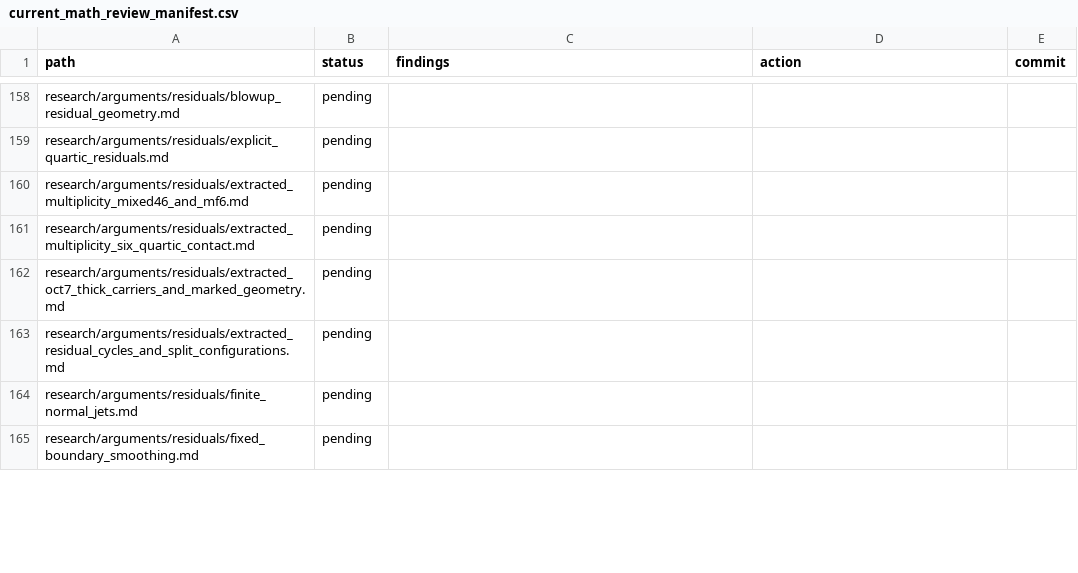
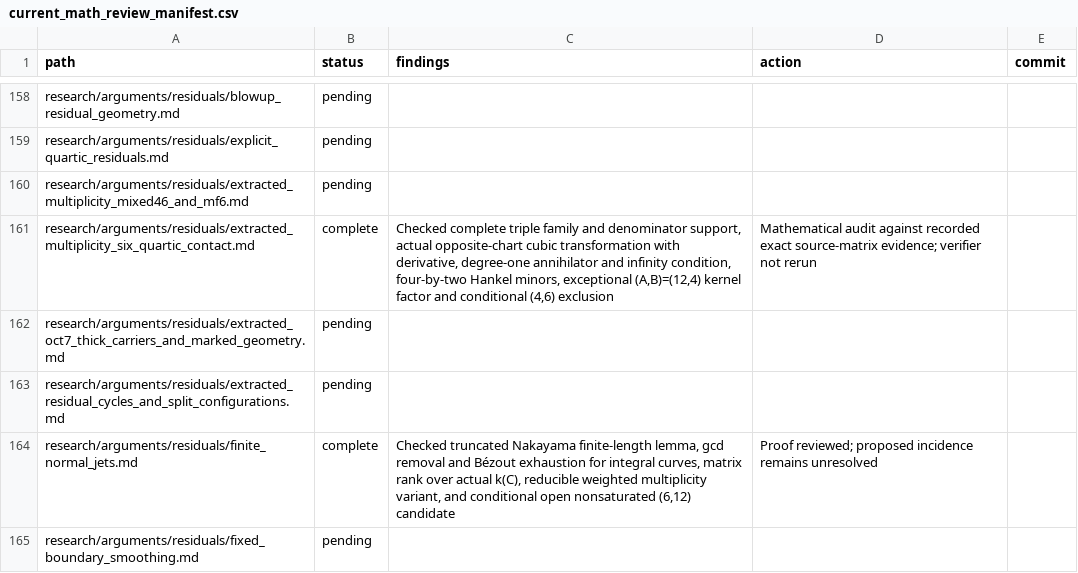
Before and after one commit to markluxton1/STCI, a CSV file: tmp/current_math_review_manifest.csv, drawn as a sheet; only a part is shown, gaps mark what is left out; the diff covers the shown part only.

Commit message:
Complete ten substantive mathematical reviews including prior torus in-progress dossier

```diff
--- a/tmp/current_math_review_manifest.csv
+++ b/tmp/current_math_review_manifest.csv
@@ -160,6 +160,6 @@ path,status,findings,action,commit
 "research/arguments/residuals/extracted_multiplicity_mixed46_and_mf6.md","pending","","",""
-"research/arguments/residuals/extracted_multiplicity_six_quartic_contact.md","pending","","",""
+"research/arguments/residuals/extracted_multiplicity_six_quartic_contact.md","complete","Checked complete triple family and denominator support, actual opposite-chart cubic transformation with derivative, degree-one annihilator and infinity condition, four-by-two Hankel minors, exceptional (A,B)=(12,4) kernel factor and conditional (4,6) exclusion","Mathematical audit against recorded exact source-matrix evidence; verifier not rerun",""
 "research/arguments/residuals/extracted_oct7_thick_carriers_and_marked_geometry.md","pending","","",""
 "research/arguments/residuals/extracted_residual_cycles_and_split_configurations.md","pending","","",""
-"research/arguments/residuals/finite_normal_jets.md","pending","","",""
+"research/arguments/residuals/finite_normal_jets.md","complete","Checked truncated Nakayama finite-length lemma, gcd removal and Bézout exhaustion for integral curves, matrix rank over actual k(C), reducible weighted multiplicity variant, and conditional open nonsaturated (6,12) candidate","Proof reviewed; proposed incidence remains unresolved",""
 "research/arguments/residuals/fixed_boundary_smoothing.md","pending","","",""
```
Also changed, not shown: 24 edited cells elsewhere in this file.
